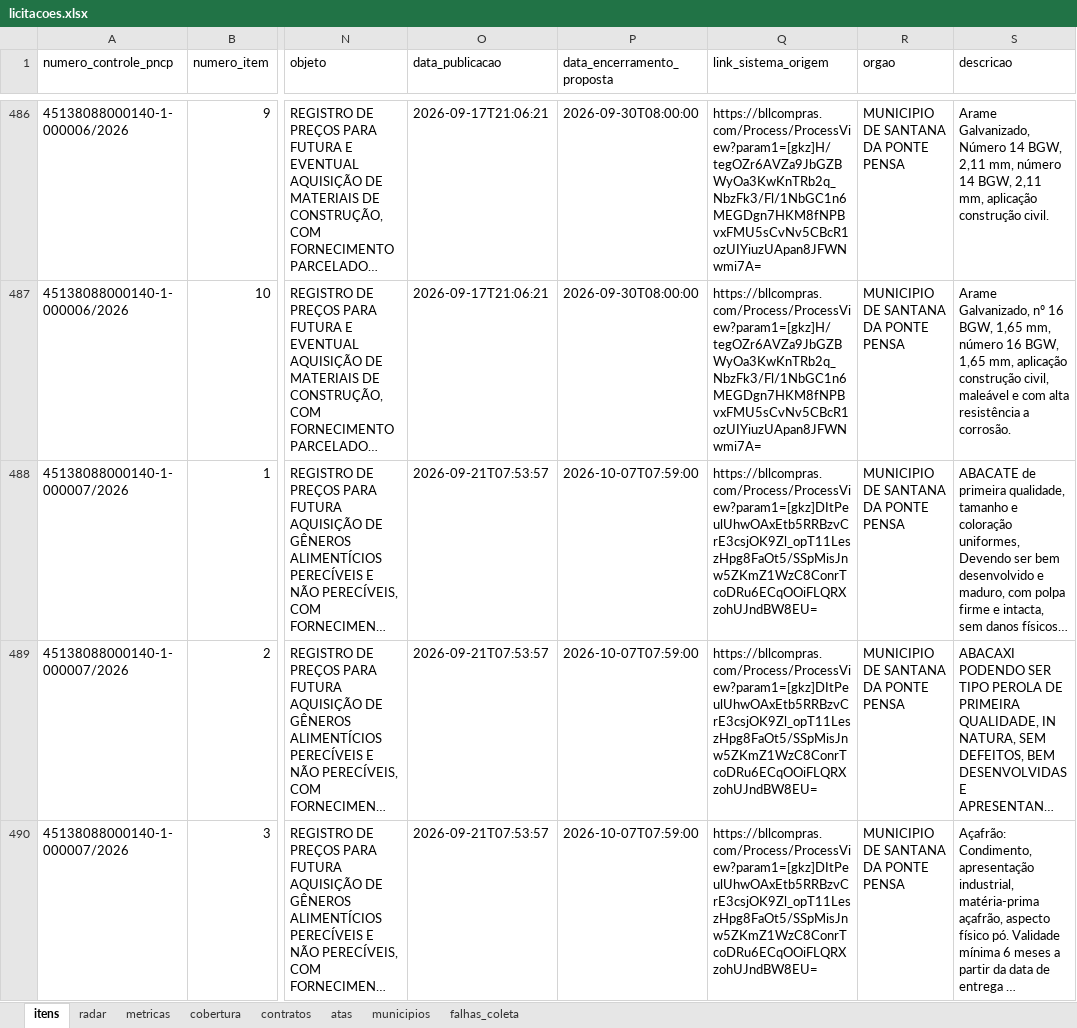
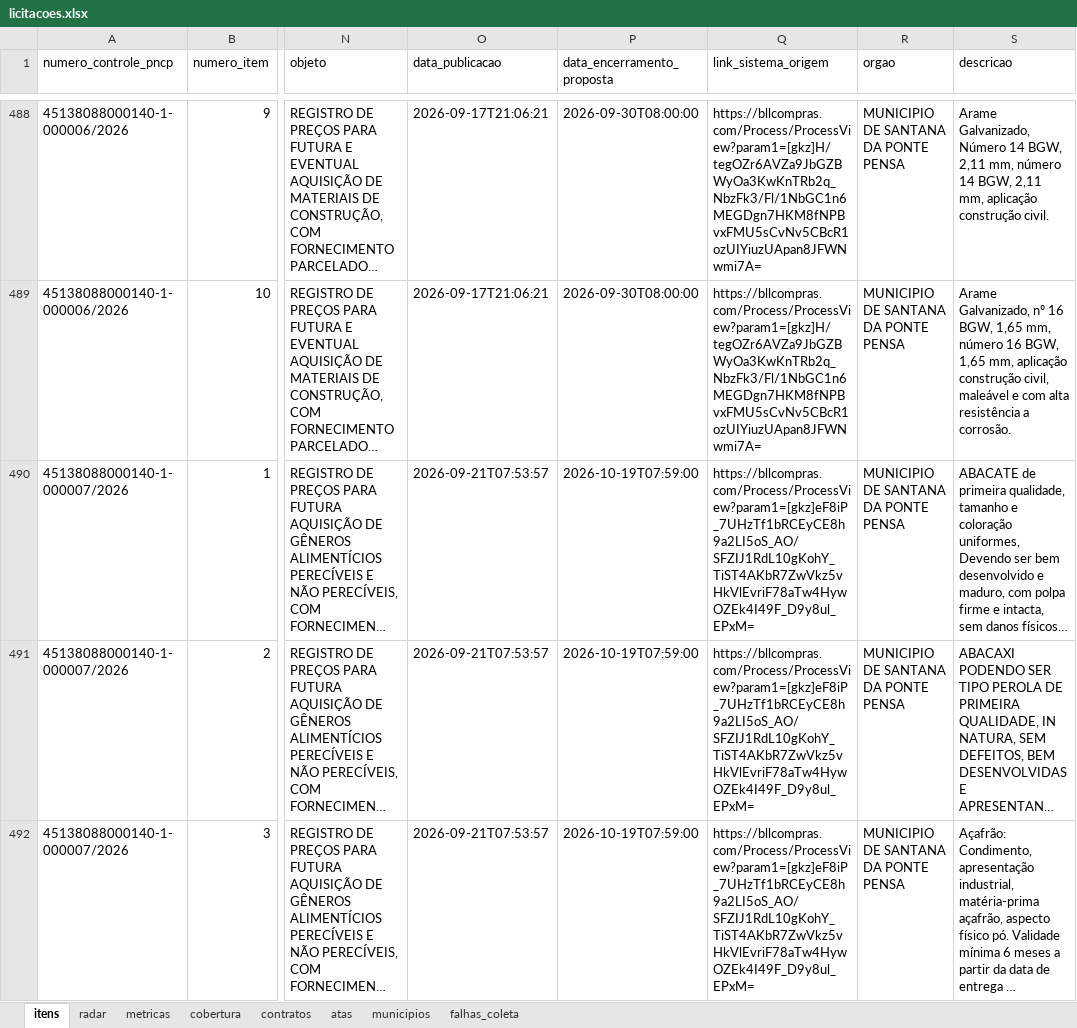
Before and after one commit to hub-ramos/licitacao, an Excel workbook: dados/licitacoes.xlsx, sheet itens, drawn as a sheet; only a part is shown, gaps mark what is left out; long unchanged cells end in …; values as stored, in another font and other column widths than the file's, no borders; addresses are those after the commit; the diff covers the shown part only; the diff names each change by its address in the sheet, - before the commit and + after, or states it on an @@ line.

```diff
--- a/dados/licitacoes.xlsx (sheet itens)
+++ b/dados/licitacoes.xlsx (sheet itens)
-P490:P492 (data_encerramento_proposta): 2026-10-07T07:59:00
+P490:P492 (data_encerramento_proposta): 2026-10-19T07:59:00
-Q490:Q492 (link_sistema_origem): https://bllcompras.com/Process/ProcessView?param1=[gkz]DItPeulUhwOAxEtb5RRBzvCrE3csjOK9Zl_opT11LeszHpg8FaOt5/SSpMisJnw5ZKmZ1WzC8ConrTcoDRu6ECqOOiFLQRXzohUJndBW8EU=
+Q490:Q492 (link_sistema_origem): https://bllcompras.com/Process/ProcessView?param1=[gkz]eF8iP_7UHzTf1bRCEyCE8h9a2LI5oS_AO/SFZIJ1RdL10gKohY_TiST4AKbR7ZwVkz5vHkVlEvriF78aTw4HywOZEk4I49F_D9y8ul_EPxM=
```
Also changed, not shown: 2 added rows and 14 edited cells elsewhere in this sheet, sheet metricas, sheet radar, 5 other files.
